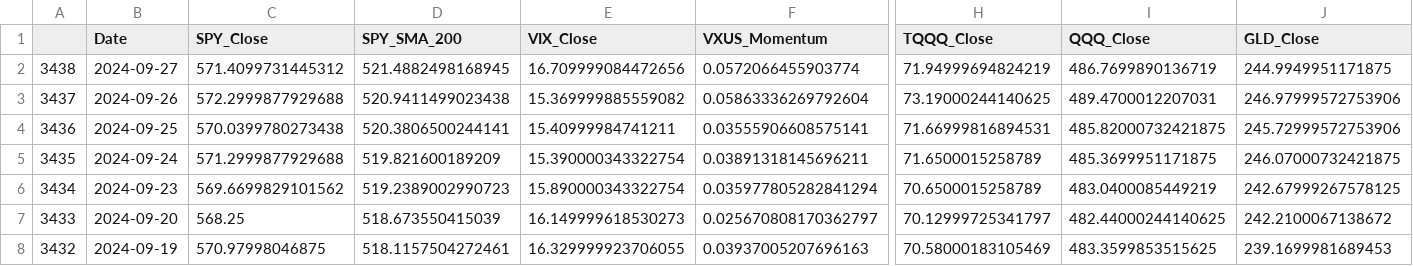
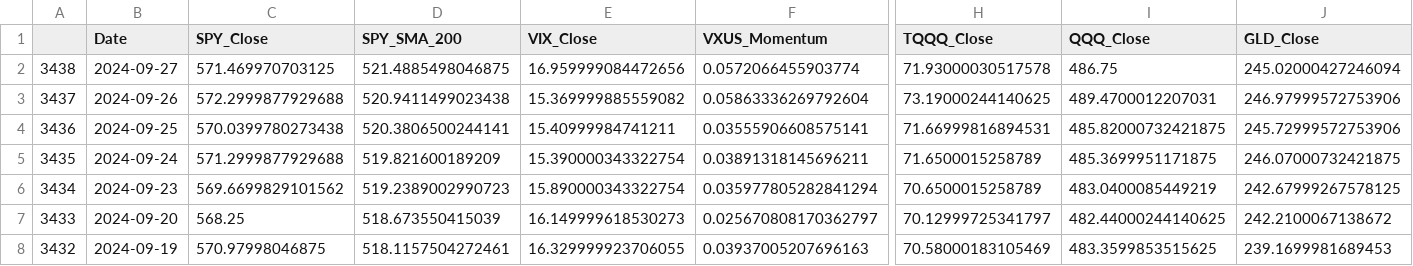
Before and after one commit to rbnyng/trend_alert, a CSV file: last_seven_days.csv, drawn as a sheet; only a part is shown, gaps mark what is left out; the diff names each change by its address in the sheet, - before the commit and + after, or states it on an @@ line.

```diff
--- a/last_seven_days.csv
+++ b/last_seven_days.csv
-C2 (SPY_Close): 571.4099731445312
+C2 (SPY_Close): 571.469970703125
-D2 (SPY_SMA_200): 521.4882498168945
+D2 (SPY_SMA_200): 521.4885498046875
-E2 (VIX_Close): 16.709999084472656
+E2 (VIX_Close): 16.959999084472656
-H2 (TQQQ_Close): 71.94999694824219
+H2 (TQQQ_Close): 71.93000030517578
-I2 (QQQ_Close): 486.7699890136719
+I2 (QQQ_Close): 486.75
-J2 (GLD_Close): 244.9949951171875
+J2 (GLD_Close): 245.02000427246094
```
